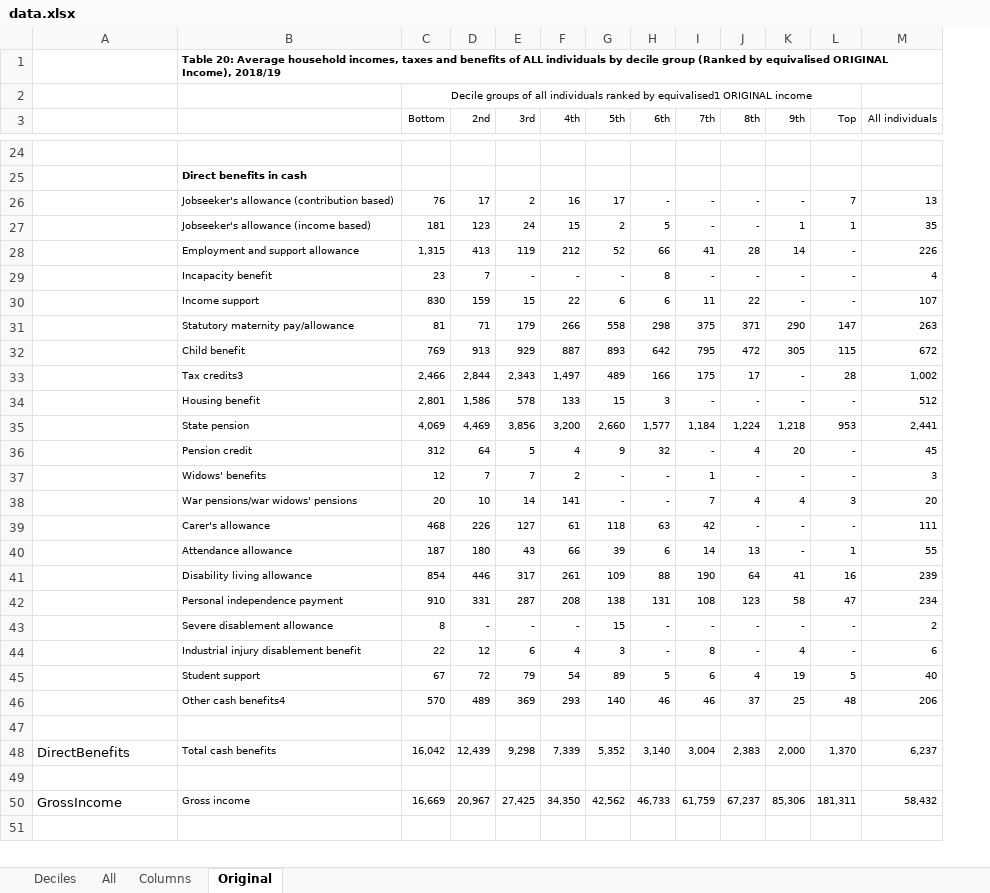
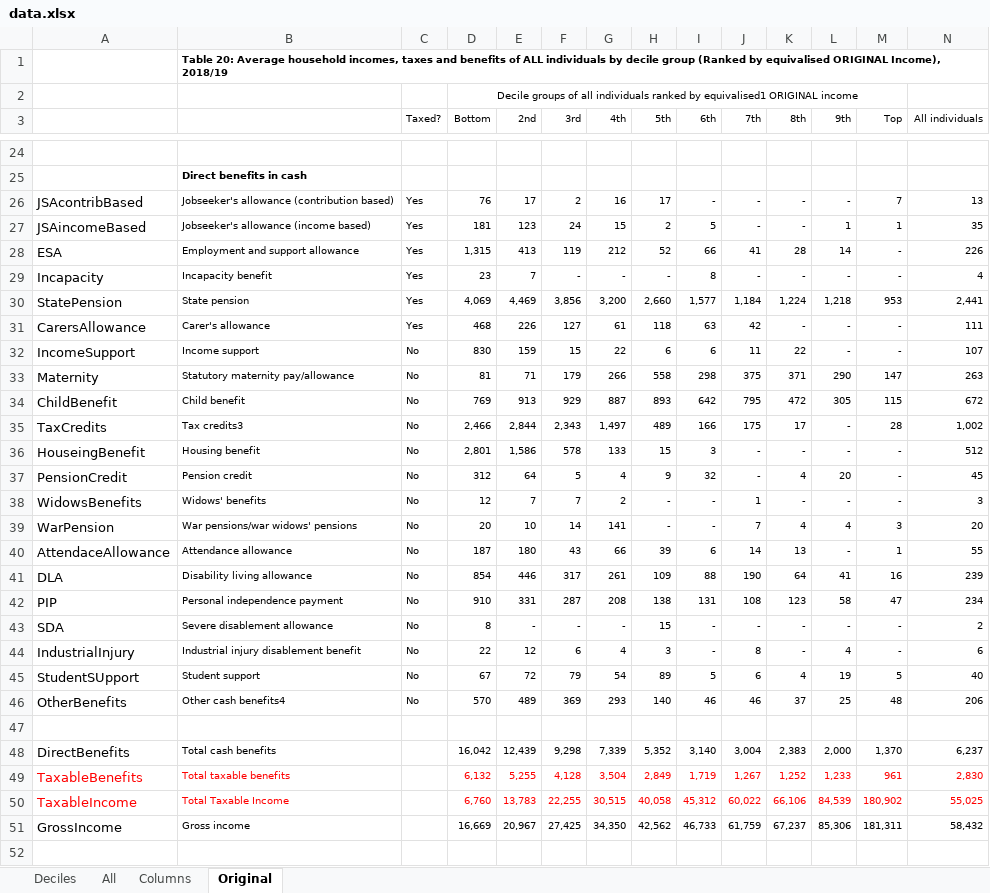
Before and after one commit to chrisnorth/ubi-pred, an Excel workbook: data/data.xlsx, sheet Original, drawn as a sheet; only a part is shown, gaps mark what is left out; values as stored, in another font and other column widths than the file's, no borders; removed rows and columns are numbered as before the commit, all else as after; the diff covers the shown part only; the diff names each change by its address in the sheet, - before the commit and + after, or states it on an @@ line.

Commit message:
added all columns to "Deciles" table

```diff
--- a/data/data.xlsx (sheet Original)
+++ b/data/data.xlsx (sheet Original)
+column C (Taxed?), rows 26-29: all Yes; rows 32-46: all No
-A26: (empty)
+A26: JSAcontribBased
-A27: (empty)
+A27: JSAincomeBased
-A28: (empty)
+A28: ESA
-A29: (empty)
+A29: Incapacity
+row 30: StatePension | State pension | Yes | 4,069 | 4,469 | 3,856 | 3,200 | 2,660 | 1,577 | 1,184 | 1,224 | 1,218 | 953 | 2,441
+row 31: CarersAllowance | Carer's allowance | Yes | 468 | 226 | 127 | 61 | 118 | 63 | 42 | - | - | - | 111
-A32: (empty)
+A32: IncomeSupport
-A33: (empty)
+A33: Maternity
-A34: (empty)
+A34: ChildBenefit
-A35: (empty)
+A35: TaxCredits
-A36: (empty)
+A36: HouseingBenefit
-row 35:  | State pension | 4,069 | 4,469 | 3,856 | 3,200 | 2,660 | 1,577 | 1,184 | 1,224 | 1,218 | 953 | 2,441
-A37: (empty)
+A37: PensionCredit
-A38: (empty)
+A38: WidowsBenefits
-A39: (empty)
+A39: WarPension
-row 39:  | Carer's allowance | 468 | 226 | 127 | 61 | 118 | 63 | 42 | - | - | - | 111
-A40: (empty)
+A40: AttendaceAllowance
-A41: (empty)
+A41: DLA
-A42: (empty)
+A42: PIP
-A43: (empty)
+A43: SDA
-A44: (empty)
+A44: IndustrialInjury
-A45: (empty)
+A45: StudentSUpport
-A46: (empty)
+A46: OtherBenefits
-row 49: (empty)
+row 49: TaxableBenefits | Total taxable benefits |  | 6,132 | 5,255 | 4,128 | 3,504 | 2,849 | 1,719 | 1,267 | 1,252 | 1,233 | 961 | 2,830
+row 50: TaxableIncome | Total Taxable Income |  | 6,760 | 13,783 | 22,255 | 30,515 | 40,058 | 45,312 | 60,022 | 66,106 | 84,539 | 180,902 | 55,025
```
Also changed, not shown: 1 added row and 41 edited cells elsewhere in this sheet, sheet Deciles, sheet Columns, sheet All.
